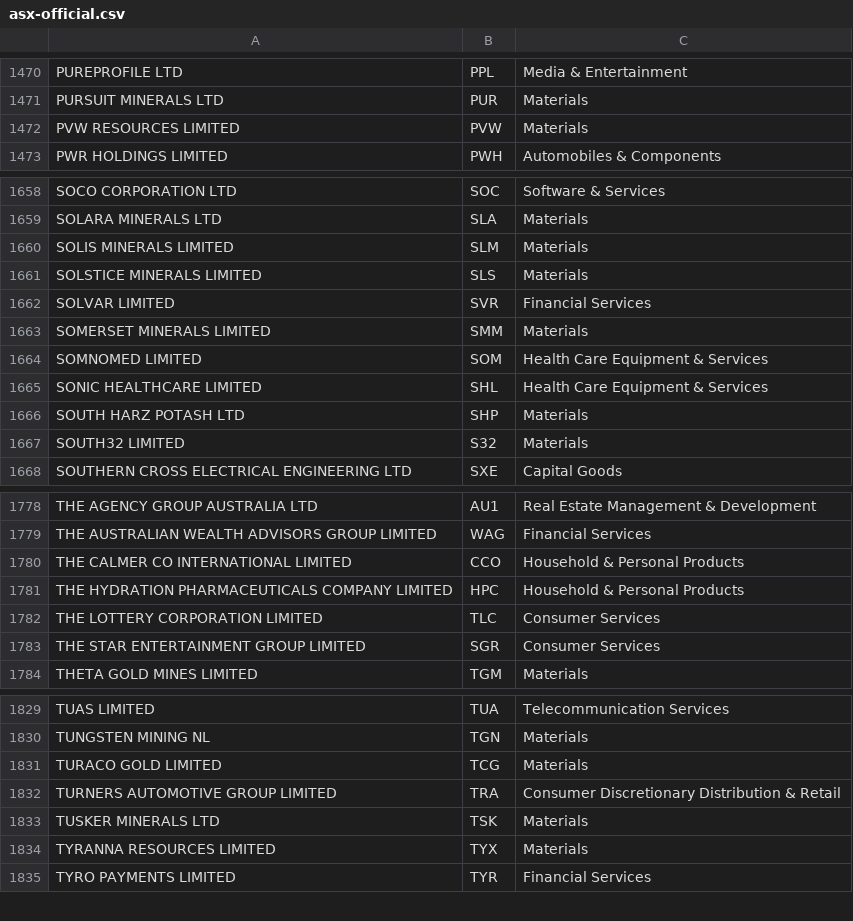
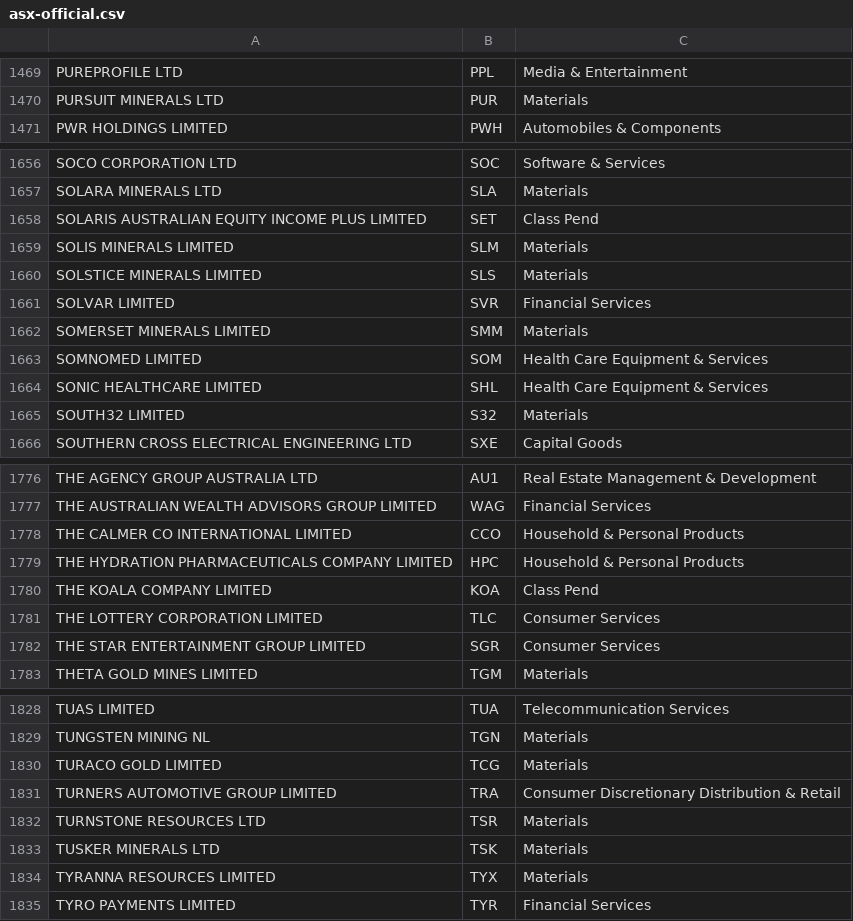
Before and after one commit to billsegall/asx-data, a CSV file: stockdb/symbols/asx-official.csv, drawn as a sheet; only a part is shown, gaps mark what is left out; removed rows and columns are numbered as before the commit, all else as after; the diff covers the shown part only; the diff names each change by its address in the sheet, - before the commit and + after, or states it on an @@ line.

```diff
--- a/stockdb/symbols/asx-official.csv
+++ b/stockdb/symbols/asx-official.csv
-row 1472: PVW RESOURCES LIMITED | PVW | Materials
+row 1658: SOLARIS AUSTRALIAN EQUITY INCOME PLUS LIMITED | SET | Class Pend
-row 1666: SOUTH HARZ POTASH LTD | SHP | Materials
+row 1780: THE KOALA COMPANY LIMITED | KOA | Class Pend
+row 1832: TURNSTONE RESOURCES LTD | TSR | Materials
```
Also changed, not shown: 4 added rows, 3 removed rows and 4 edited cells elsewhere in this file, 2 other files.
